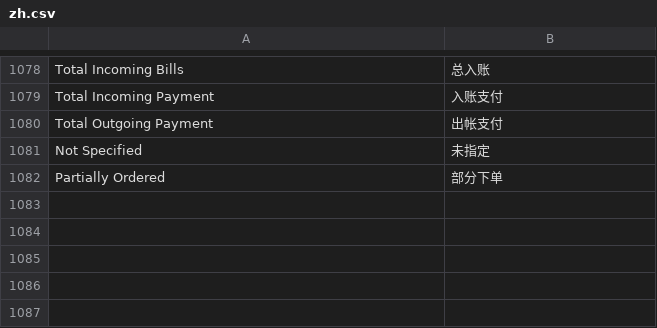
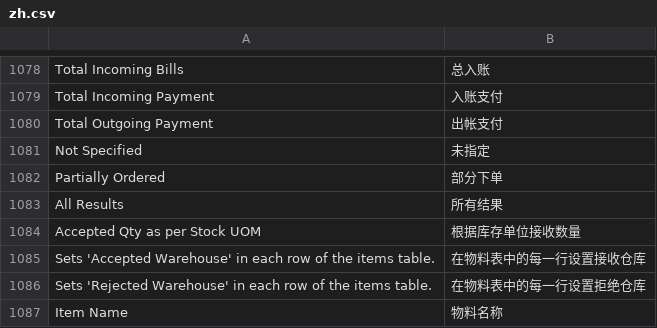
Before and after one commit to yoocky/EBCLocal, a CSV file: ebclocal/translations/zh.csv, drawn as a sheet; only a part is shown, gaps mark what is left out; the diff names each change by its address in the sheet, - before the commit and + after, or states it on an @@ line.

Commit message:
1. 翻译

```diff
--- a/ebclocal/translations/zh.csv
+++ b/ebclocal/translations/zh.csv
+row 1083: All Results | 所有结果
+row 1084: Accepted Qty as per Stock UOM | 根据库存单位接收数量
+row 1085: Sets 'Accepted Warehouse' in each row of the items table. | 在物料表中的每一行设置接收仓库
+row 1086: Sets 'Rejected Warehouse' in each row of the items table. | 在物料表中的每一行设置拒绝仓库
+row 1087: Item Name | 物料名称
```
